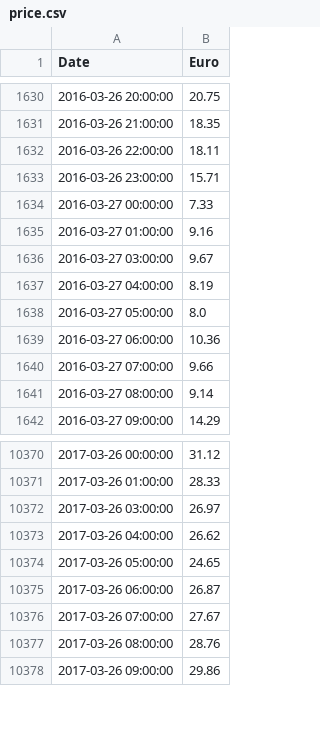
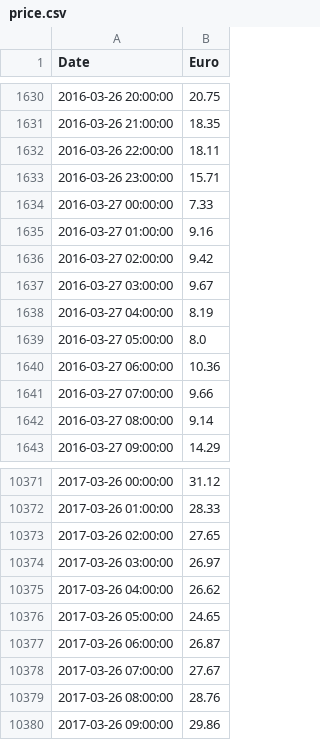
Before and after one commit to shenke93/SchedulingSimulator, a CSV file: ELITEPython/ELITE_Simulation/price.csv, drawn as a sheet; only a part is shown, gaps mark what is left out; the diff names each change by its address in the sheet, - before the commit and + after, or states it on an @@ line.

Commit message:
Ive prompt messages for debug. Fix input data.

```diff
--- a/ELITEPython/ELITE_Simulation/price.csv
+++ b/ELITEPython/ELITE_Simulation/price.csv
+row 1636: 2016-03-27 02:00:00 | 9.42
+row 10373: 2017-03-26 02:00:00 | 27.65
```
Also changed, not shown: 3 other files.
